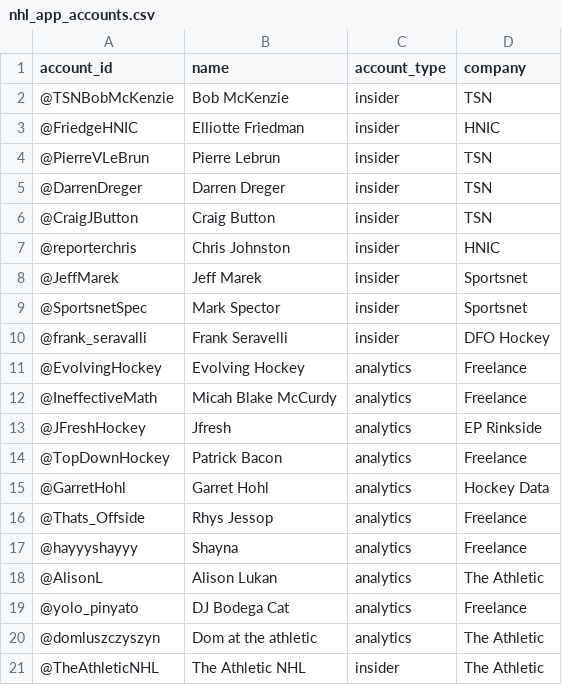
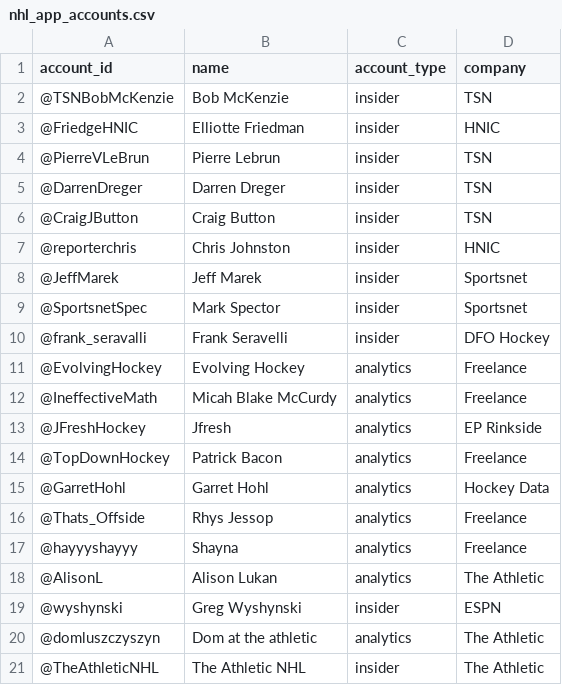
Before and after one commit to dmf95/nhl-expansion-twitter-app, a CSV file: assets/nhl_app_accounts.csv, drawn as a sheet; removed rows and columns are numbered as before the commit, all else as after; the diff names each change by its address in the sheet, - before the commit and + after, or states it on an @@ line.

Commit message:
Changed the source for the insiders.py to get data from twitter_search as timeline was not working

```diff
--- a/assets/nhl_app_accounts.csv
+++ b/assets/nhl_app_accounts.csv
-row 19: @yolo_pinyato | DJ Bodega Cat | analytics | Freelance
+row 19: @wyshynski | Greg Wyshynski | insider | ESPN
```
Also changed, not shown: 2 other files.
